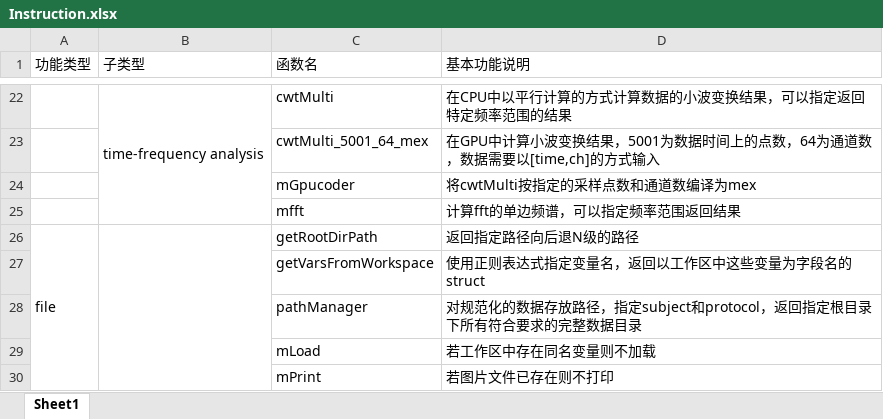
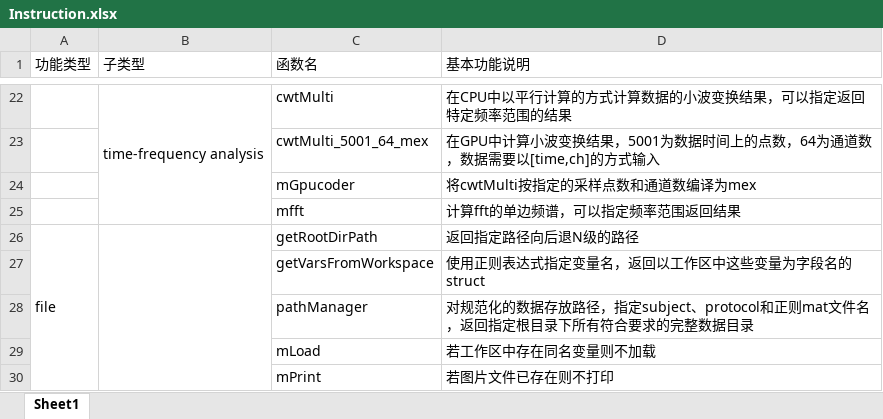
Before and after one commit to TOMORI233/MATLABUtils, an Excel workbook: Instruction.xlsx, sheet Sheet1, drawn as a sheet; only a part is shown, gaps mark what is left out; values as stored, in another font and other column widths than the file's, no cell formats; the diff names each change by its address in the sheet, - before the commit and + after, or states it on an @@ line.

```diff
--- a/Instruction.xlsx (sheet Sheet1)
+++ b/Instruction.xlsx (sheet Sheet1)
-D28 (基本功能说明): …，指定subject和protocol，返回指…
+D28 (基本功能说明): …，指定subject、protocol和正则mat文件名，返回指…
```
Also changed, not shown: cell formats, 1 other file.
